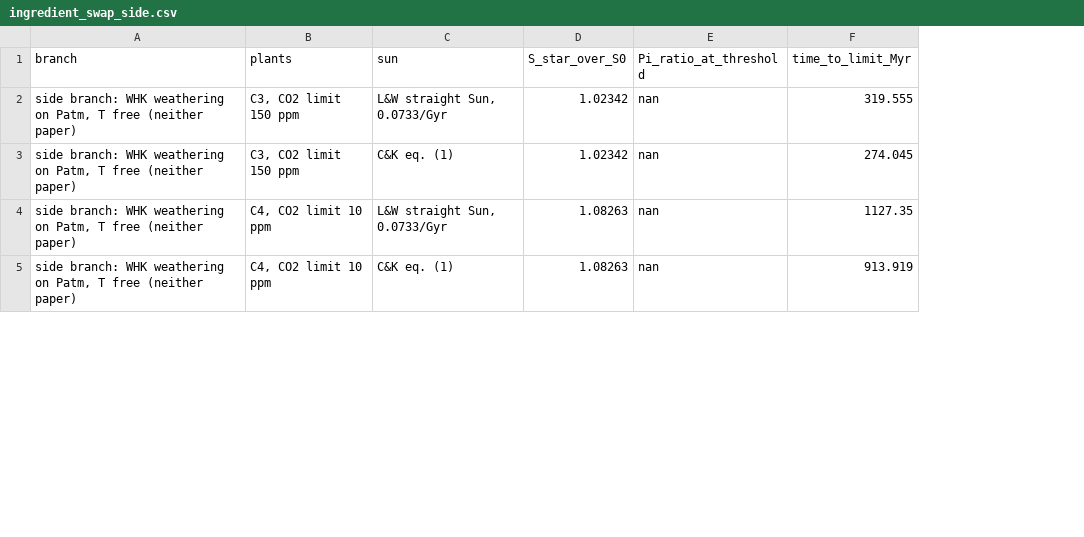
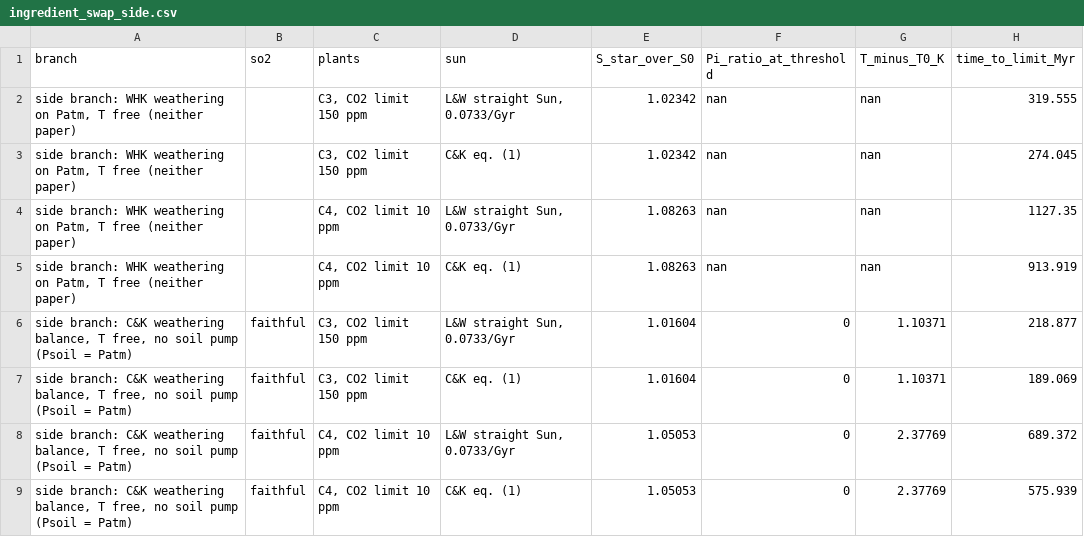
Before and after one commit to BWBrook/terra_prisca, a CSV file: models/biosphere_lifespan/swap/ingredient_swap_side.csv, drawn as a sheet; only a part is shown; the diff covers the shown part only; the diff names each change by its address in the sheet, - before the commit and + after, or states it on an @@ line.

```diff
--- a/models/biosphere_lifespan/swap/ingredient_swap_side.csv
+++ b/models/biosphere_lifespan/swap/ingredient_swap_side.csv
+column B (so2), empty
+column G (T_minus_T0_K), rows 2-5: all nan
+row 6: side branch: C&K weathering balance, T free, no soil pump (Psoil = Patm) | faithful | C3, CO2 limit 150 ppm | L&W straight Sun, 0.0733/Gyr | 1.01604 | 0 | 1.10371 | 218.877
+row 7: side branch: C&K weathering balance, T free, no soil pump (Psoil = Patm) | faithful | C3, CO2 limit 150 ppm | C&K eq. (1) | 1.01604 | 0 | 1.10371 | 189.069
+row 8: side branch: C&K weathering balance, T free, no soil pump (Psoil = Patm) | faithful | C4, CO2 limit 10 ppm | L&W straight Sun, 0.0733/Gyr | 1.05053 | 0 | 2.37769 | 689.372
+row 9: side branch: C&K weathering balance, T free, no soil pump (Psoil = Patm) | faithful | C4, CO2 limit 10 ppm | C&K eq. (1) | 1.05053 | 0 | 2.37769 | 575.939
```
Also changed, not shown: 8 added rows elsewhere in this file, models/biosphere_lifespan/figures/ck1992_fig2.csv, models/biosphere_lifespan/swap/ingredient_swap_co2_steps.csv, 28 other files.
